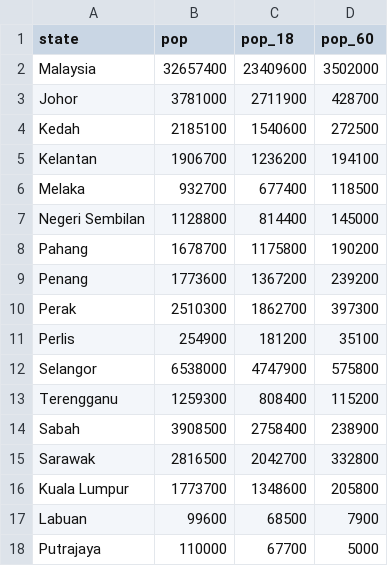
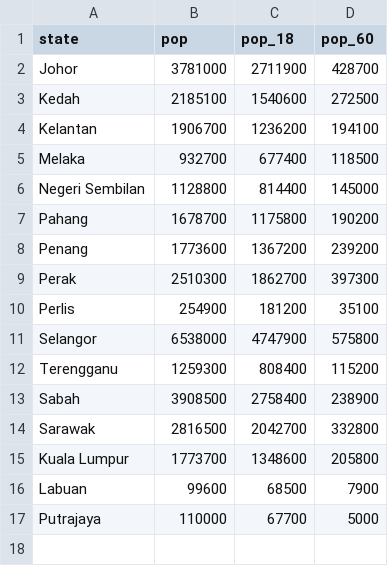
Before and after one commit to DicksonC96/Covid-Mobility-Malaysia, a CSV file: data/static-population.csv, drawn as a sheet; the diff names each change by its address in the sheet, - before the commit and + after, or states it on an @@ line.

Commit message:
Drop country level data

```diff
--- a/data/static-population.csv
+++ b/data/static-population.csv
-row 2: Malaysia | 32657400 | 23409600 | 3502000
```
Also changed, not shown: 1 other file.
